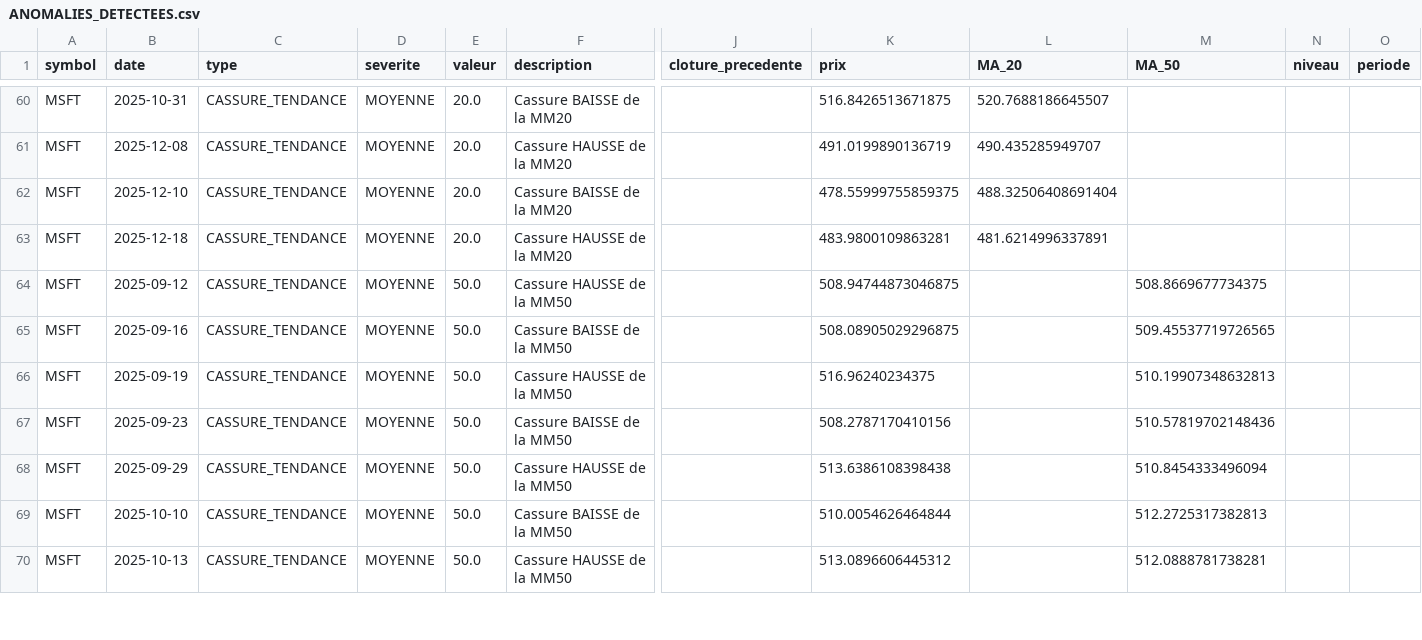
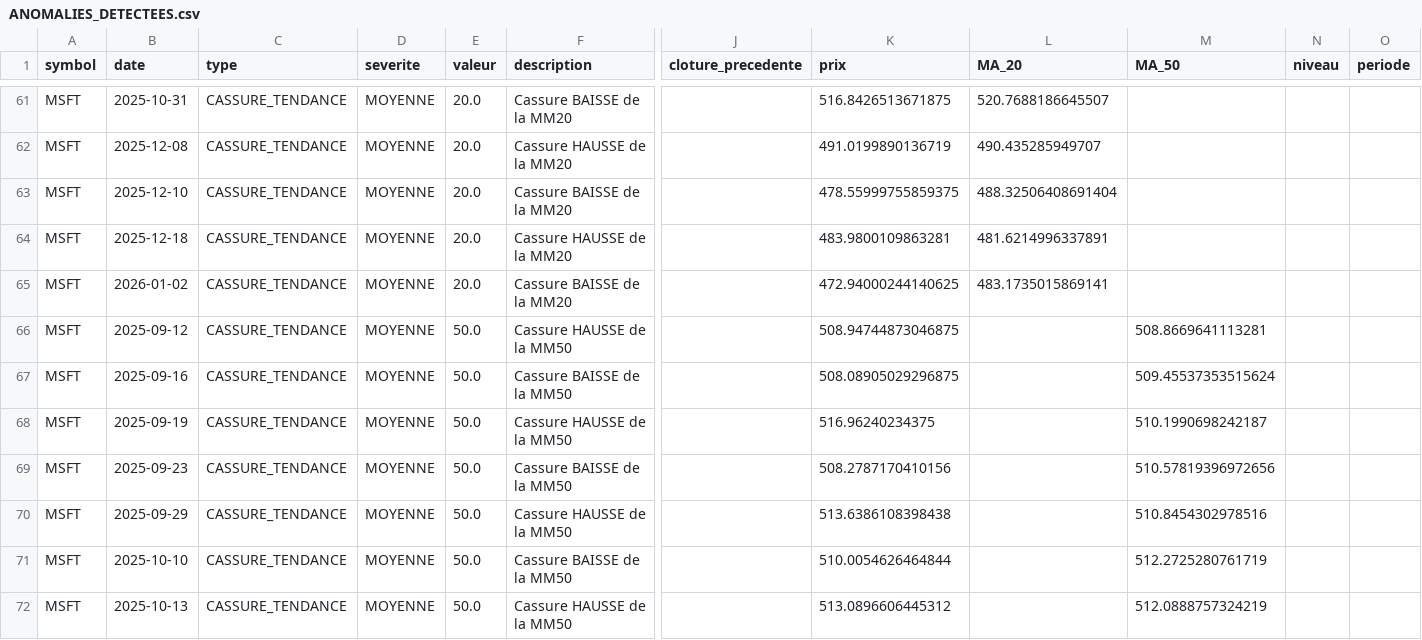
Before and after one commit to adam-hassen/stock-auto-update, a CSV file: data/ANOMALIES_DETECTEES.csv, drawn as a sheet; only a part is shown, gaps mark what is left out; addresses are those after the commit; rows hold the shown columns only; the diff covers the shown part only; the diff names each change by its address in the sheet, - before the commit and + after, or states it on an @@ line.

```diff
--- a/data/ANOMALIES_DETECTEES.csv
+++ b/data/ANOMALIES_DETECTEES.csv
+row 65: MSFT | 2026-01-02 | CASSURE_TENDANCE | MOYENNE | 20.0 | Cassure BAISSE de la MM20 |  | 472.94000244140625 | 483.1735015869141
-M66 (MA_50): 508.8669677734375
+M66 (MA_50): 508.8669641113281
-M67 (MA_50): 509.45537719726565
+M67 (MA_50): 509.45537353515624
-M68 (MA_50): 510.19907348632813
+M68 (MA_50): 510.1990698242187
-M69 (MA_50): 510.57819702148436
+M69 (MA_50): 510.57819396972656
-M70 (MA_50): 510.8454333496094
+M70 (MA_50): 510.8454302978516
-M71 (MA_50): 512.2725317382813
+M71 (MA_50): 512.2725280761719
-M72 (MA_50): 512.0888781738281
+M72 (MA_50): 512.0888757324219
```
Also changed, not shown: 4 added rows, 3 removed rows and 73 edited cells elsewhere in this file, data/AAPL.csv, data/ALL_FEATURES.csv, 10 other files.
